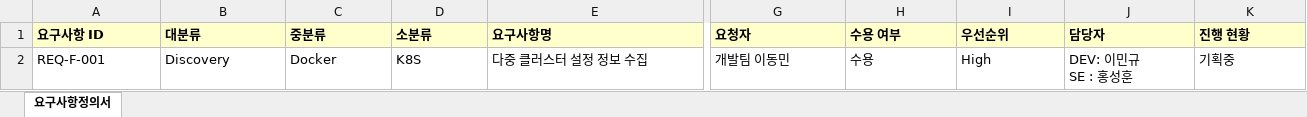
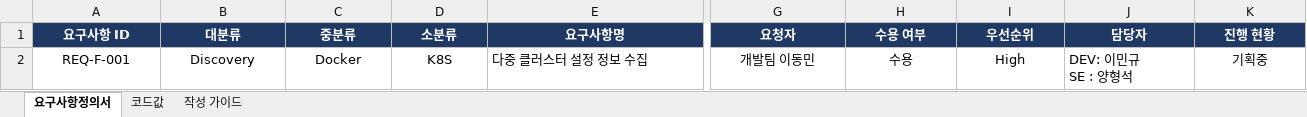
Before and after one commit to 313DEVGRP/Java-Service-Tree-Framework, an Excel workbook: 요구사항정의서_엑셀양식_v3_1_3.xlsx, sheet 요구사항정의서, drawn as a sheet; only a part is shown, gaps mark what is left out; values as stored, in another font and other column widths than the file's, no borders; charts and pictures and conditional formats not drawn; ↵ is a line break in a cell; the diff covers the shown part only; the diff names each change by its address in the sheet, - before the commit and + after, or states it on an @@ line.

```diff
--- a/요구사항정의서_엑셀양식_v3_1_3.xlsx (sheet 요구사항정의서)
+++ b/요구사항정의서_엑셀양식_v3_1_3.xlsx (sheet 요구사항정의서)
+sheet tab: 코드값
+sheet tab: 작성 가이드
@@ A1:K1 fill: #FFFFCC → #1F3864, text colour: black → #FFFFFF, alignment: left → center @@
-A2:D2 alignment: left
+A2:D2 alignment: center
-G2:I2 alignment: left
+G2:I2 alignment: center
-J2 (담당자): DEV: 이민규 ↵ SE : 홍성훈
+J2 (담당자): DEV: 이민규 ↵ SE : 양형석
-K2 alignment: left
+K2 alignment: center
```
Also changed, not shown: cell formats elsewhere in this sheet, charts or pictures, 1 other file.
